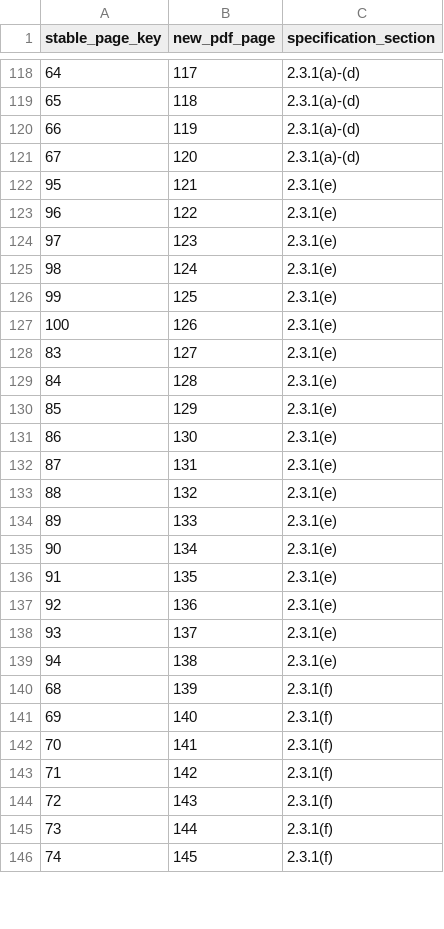
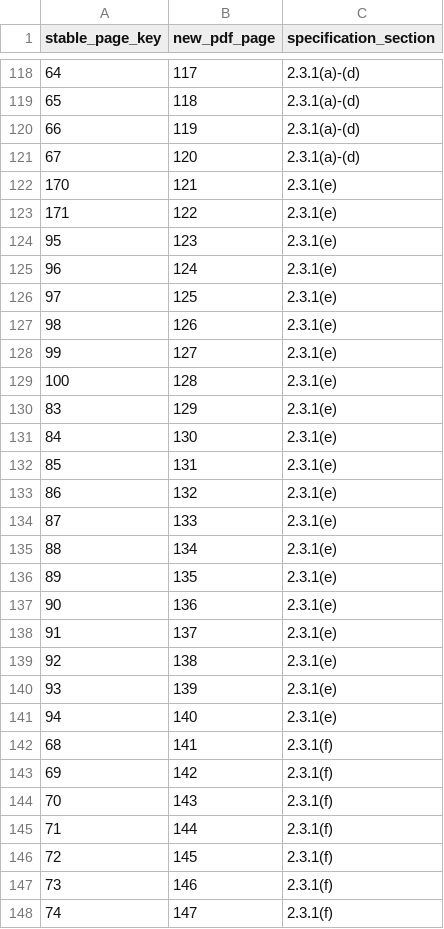
Before and after one commit to computingdept/reepham-computing, a CSV file: docs/audits/h446-paper2-page-order-20261023.csv, drawn as a sheet; only a part is shown, gaps mark what is left out; the diff covers the shown part only.

```diff
--- a/docs/audits/h446-paper2-page-order-20261023.csv
+++ b/docs/audits/h446-paper2-page-order-20261023.csv
@@ -121,26 +121,28 @@ stable_page_key,new_pdf_page,specification_section
 67,120,2.3.1(a)-(d)
-95,121,2.3.1(e)
-96,122,2.3.1(e)
-97,123,2.3.1(e)
-98,124,2.3.1(e)
-99,125,2.3.1(e)
-100,126,2.3.1(e)
-83,127,2.3.1(e)
-84,128,2.3.1(e)
-85,129,2.3.1(e)
-86,130,2.3.1(e)
-87,131,2.3.1(e)
-88,132,2.3.1(e)
-89,133,2.3.1(e)
-90,134,2.3.1(e)
-91,135,2.3.1(e)
-92,136,2.3.1(e)
-93,137,2.3.1(e)
-94,138,2.3.1(e)
-68,139,2.3.1(f)
-69,140,2.3.1(f)
-70,141,2.3.1(f)
-71,142,2.3.1(f)
-72,143,2.3.1(f)
-73,144,2.3.1(f)
-74,145,2.3.1(f)
+170,121,2.3.1(e)
+171,122,2.3.1(e)
+95,123,2.3.1(e)
+96,124,2.3.1(e)
+97,125,2.3.1(e)
+98,126,2.3.1(e)
+99,127,2.3.1(e)
+100,128,2.3.1(e)
+83,129,2.3.1(e)
+84,130,2.3.1(e)
+85,131,2.3.1(e)
+86,132,2.3.1(e)
+87,133,2.3.1(e)
+88,134,2.3.1(e)
+89,135,2.3.1(e)
+90,136,2.3.1(e)
+91,137,2.3.1(e)
+92,138,2.3.1(e)
+93,139,2.3.1(e)
+94,140,2.3.1(e)
+68,141,2.3.1(f)
+69,142,2.3.1(f)
+70,143,2.3.1(f)
+71,144,2.3.1(f)
+72,145,2.3.1(f)
+73,146,2.3.1(f)
+74,147,2.3.1(f)
```
Also changed, not shown: 24 edited cells elsewhere in this file, docs/audits/h446-feedback-destinations-20261023.csv, 20 other files.
